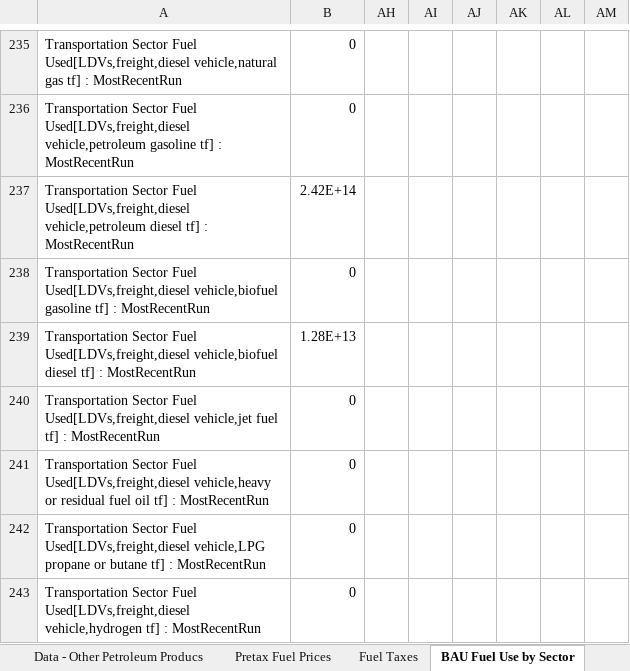
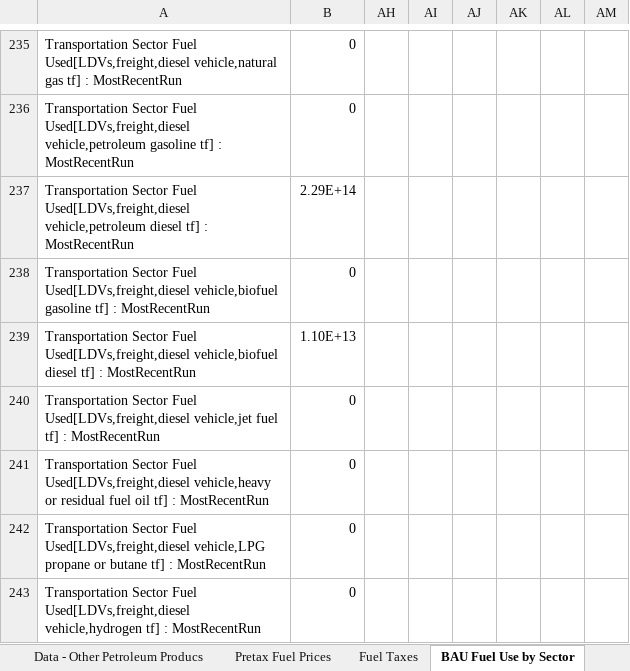
Before and after one commit to EnergyInnovation/eps-india, an Excel workbook: InputData/fuels/IMFPbFT/Intnl Market Fuel Price by Fuel Type.xlsx, sheet BAU Fuel Use by Sector, drawn as a sheet; only a part is shown, gaps mark what is left out; values as stored, in another font and other column widths than the file's, no borders; the diff covers the shown part only; the diff names each change by its address in the sheet, - before the commit and + after, or states it on an @@ line.

```diff
--- a/InputData/fuels/IMFPbFT/Intnl Market Fuel Price by Fuel Type.xlsx (sheet BAU Fuel Use by Sector)
+++ b/InputData/fuels/IMFPbFT/Intnl Market Fuel Price by Fuel Type.xlsx (sheet BAU Fuel Use by Sector)
-B237: 2.42E+14
+B237: 2.29E+14
-B239: 1.28E+13
+B239: 1.10E+13
```
Also changed, not shown: 150 edited cells elsewhere in this sheet, hidden cells, charts or pictures, 4 other files.
